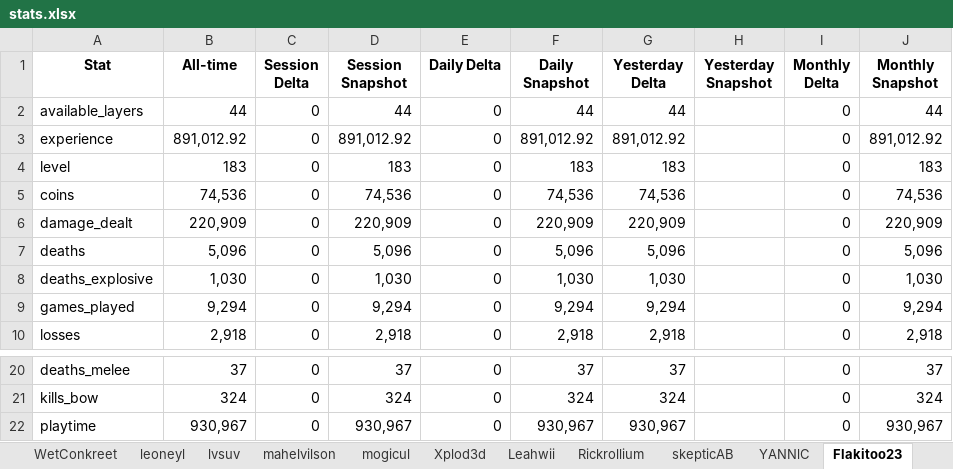
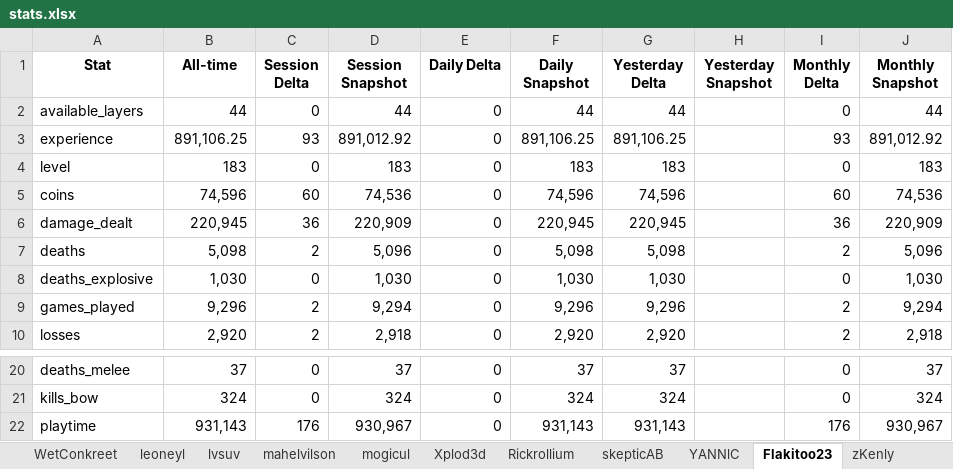
Before and after one commit to Chuckegg/Sheep-wars-bot-api, an Excel workbook: stats.xlsx, sheet Flakitoo23, drawn as a sheet; only a part is shown, gaps mark what is left out; values as stored, in another font and other column widths than the file's, no borders; the diff covers the shown part only; the diff names each change by its address in the sheet, - before the commit and + after, or states it on an @@ line.

```diff
--- a/stats.xlsx (sheet Flakitoo23)
+++ b/stats.xlsx (sheet Flakitoo23)
-sheet tab: Leahwii
-B3 (All-time): 891,012.92
+B3 (All-time): 891,106.25
-C3 (Session Delta): 0
+C3 (Session Delta): 93
-F3 (Daily Snapshot): 891,012.92
+F3 (Daily Snapshot): 891,106.25
-G3 (Yesterday Delta): 891,012.92
+G3 (Yesterday Delta): 891,106.25
-I3 (Monthly Delta): 0
+I3 (Monthly Delta): 93
-B5 (All-time): 74,536
+B5 (All-time): 74,596
-C5 (Session Delta): 0
+C5 (Session Delta): 60
-F5 (Daily Snapshot): 74,536
+F5 (Daily Snapshot): 74,596
-G5 (Yesterday Delta): 74,536
+G5 (Yesterday Delta): 74,596
-I5 (Monthly Delta): 0
+I5 (Monthly Delta): 60
-B6 (All-time): 220,909
+B6 (All-time): 220,945
-C6 (Session Delta): 0
+C6 (Session Delta): 36
-F6 (Daily Snapshot): 220,909
+F6 (Daily Snapshot): 220,945
-G6 (Yesterday Delta): 220,909
+G6 (Yesterday Delta): 220,945
-I6 (Monthly Delta): 0
+I6 (Monthly Delta): 36
-B7 (All-time): 5,096
+B7 (All-time): 5,098
-C7 (Session Delta): 0
+C7 (Session Delta): 2
-F7 (Daily Snapshot): 5,096
+F7 (Daily Snapshot): 5,098
-G7 (Yesterday Delta): 5,096
+G7 (Yesterday Delta): 5,098
-I7 (Monthly Delta): 0
+I7 (Monthly Delta): 2
-B9 (All-time): 9,294
+B9 (All-time): 9,296
-C9:C10 (Session Delta): 0
+C9:C10 (Session Delta): 2
-F9 (Daily Snapshot): 9,294
+F9 (Daily Snapshot): 9,296
-G9 (Yesterday Delta): 9,294
+G9 (Yesterday Delta): 9,296
-I9:I10 (Monthly Delta): 0
+I9:I10 (Monthly Delta): 2
-B10 (All-time): 2,918
+B10 (All-time): 2,920
-F10 (Daily Snapshot): 2,918
+F10 (Daily Snapshot): 2,920
-G10 (Yesterday Delta): 2,918
+G10 (Yesterday Delta): 2,920
-B22 (All-time): 930,967
+B22 (All-time): 931,143
-C22 (Session Delta): 0
+C22 (Session Delta): 176
-F22 (Daily Snapshot): 930,967
+F22 (Daily Snapshot): 931,143
-G22 (Yesterday Delta): 930,967
+G22 (Yesterday Delta): 931,143
-I22 (Monthly Delta): 0
+I22 (Monthly Delta): 176
```
Also changed, not shown: 20 edited cells elsewhere in this sheet, sheet Xplod3d, sheet Acentrion, sheet SkyeMac11, sheet YANNlC, sheet TNTcoins, sheet lvsuv, 24 more sheets, other sheet tabs, 15 other files.
